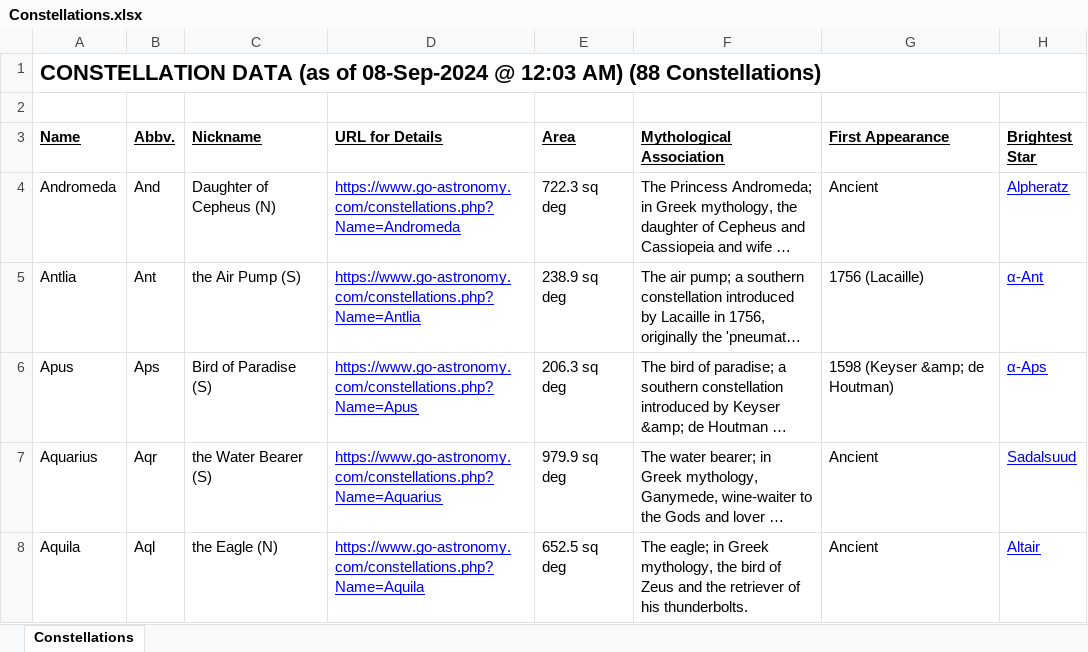
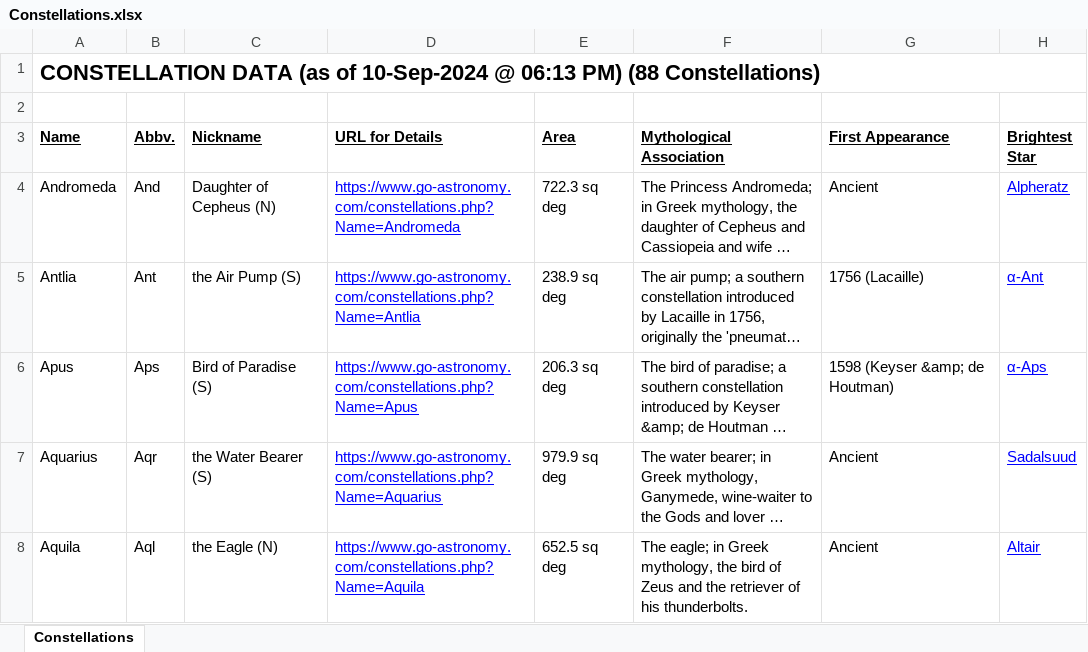
Before and after one commit to ealivewire/Eye_for_Space_Website, an Excel workbook: Constellations.xlsx, sheet Constellations, drawn as a sheet; only a part is shown; long unchanged cells end in …; values as stored, in another font and other column widths than the file's, no borders; the diff names each change by its address in the sheet, - before the commit and + after, or states it on an @@ line.

```diff
--- a/Constellations.xlsx (sheet Constellations)
+++ b/Constellations.xlsx (sheet Constellations)
-A1 (Name): …(as of 08-Sep-2024 @ 12:03 AM) (88 Constellations)
+A1 (Name): …(as of 10-Sep-2024 @ 06:13 PM) (88 Constellations)
```
Also changed, not shown: ApproachingAsteroids.xlsx, ConfirmedPlanets.xlsx, 2 other files.
